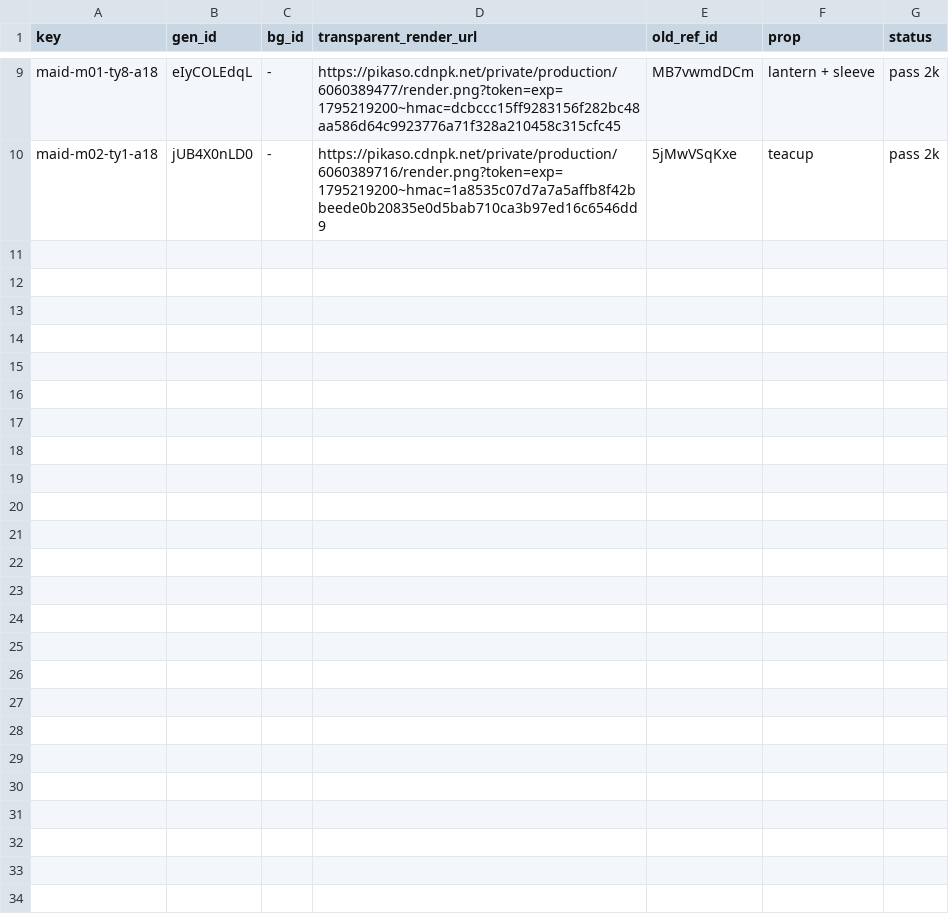
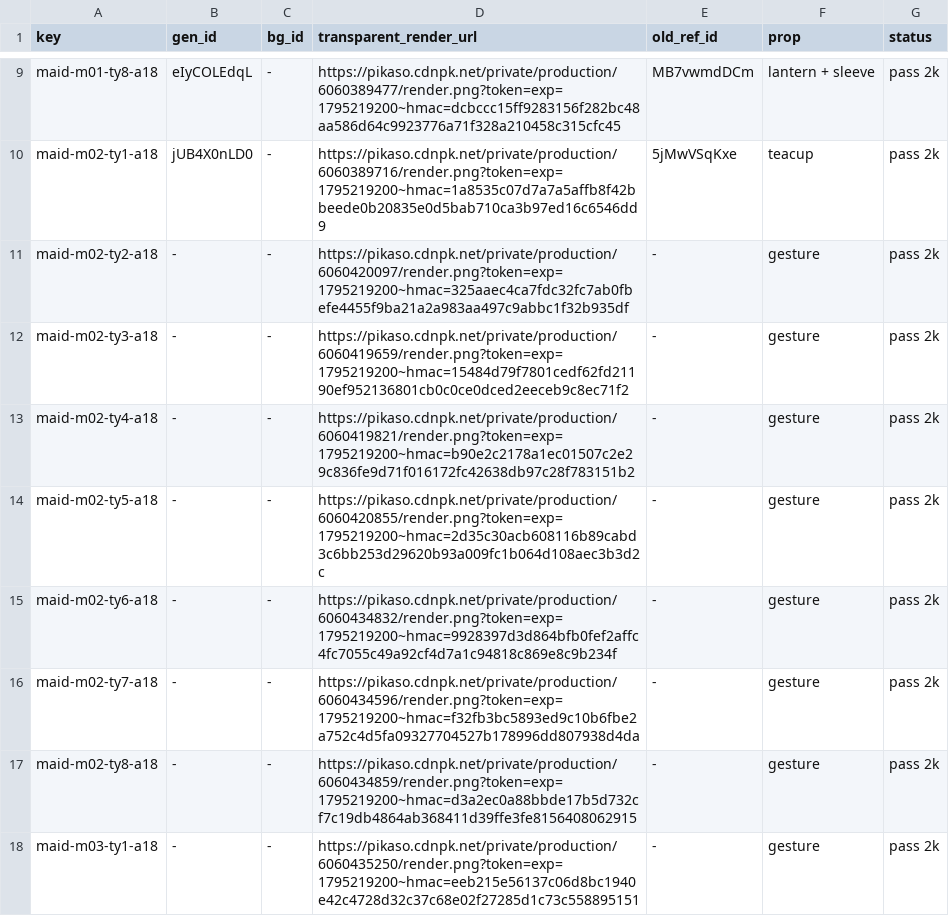
Before and after one commit to thientran2711/cung-tuong-mong, a TSV file: dev/handover/reports/fig-cutout-clean/batch-maid-ty.tsv, drawn as a sheet; only a part is shown, gaps mark what is left out; the diff covers the shown part only.

```diff
--- a/dev/handover/reports/fig-cutout-clean/batch-maid-ty.tsv
+++ b/dev/handover/reports/fig-cutout-clean/batch-maid-ty.tsv
@@ -10 +10,9 @@ maid-m01-ty8-a18	eIyCOLEdqL	-	https://pikaso.cdnpk.net/private/production/606038
 maid-m02-ty1-a18	jUB4X0nLD0	-	https://pikaso.cdnpk.net/private/production/6060389716/render.png?token=exp=1795219200~hmac=1a8535c07d7a7a5affb8f42bbeede0b20835e0d5bab710ca3b97ed16c6546dd9	5jMwVSqKxe	teacup	pass 2k
+maid-m02-ty2-a18	-	-	https://pikaso.cdnpk.net/private/production/6060420097/render.png?token=exp=1795219200~hmac=325aaec4ca7fdc32fc7ab0fbefe4455f9ba21a2a983aa497c9abbc1f32b935df	-	gesture	pass 2k
+maid-m02-ty3-a18	-	-	https://pikaso.cdnpk.net/private/production/6060419659/render.png?token=exp=1795219200~hmac=15484d79f7801cedf62fd21190ef952136801cb0c0ce0dced2eeceb9c8ec71f2	-	gesture	pass 2k
+maid-m02-ty4-a18	-	-	https://pikaso.cdnpk.net/private/production/6060419821/render.png?token=exp=1795219200~hmac=b90e2c2178a1ec01507c2e29c836fe9d71f016172fc42638db97c28f783151b2	-	gesture	pass 2k
+maid-m02-ty5-a18	-	-	https://pikaso.cdnpk.net/private/production/6060420855/render.png?token=exp=1795219200~hmac=2d35c30acb608116b89cabd3c6bb253d29620b93a009fc1b064d108aec3b3d2c	-	gesture	pass 2k
+maid-m02-ty6-a18	-	-	https://pikaso.cdnpk.net/private/production/6060434832/render.png?token=exp=1795219200~hmac=9928397d3d864bfb0fef2affc4fc7055c49a92cf4d7a1c94818c869e8c9b234f	-	gesture	pass 2k
+maid-m02-ty7-a18	-	-	https://pikaso.cdnpk.net/private/production/6060434596/render.png?token=exp=1795219200~hmac=f32fb3bc5893ed9c10b6fbe2a752c4d5fa09327704527b178996dd807938d4da	-	gesture	pass 2k
+maid-m02-ty8-a18	-	-	https://pikaso.cdnpk.net/private/production/6060434859/render.png?token=exp=1795219200~hmac=d3a2ec0a88bbde17b5d732cf7c19db4864ab368411d39ffe3fe8156408062915	-	gesture	pass 2k
+maid-m03-ty1-a18	-	-	https://pikaso.cdnpk.net/private/production/6060435250/render.png?token=exp=1795219200~hmac=eeb215e56137c06d8bc1940e42c4728d32c37c68e02f27285d1c73c558895151	-	gesture	pass 2k
```
Also changed, not shown: 8 added rows elsewhere in this file.
